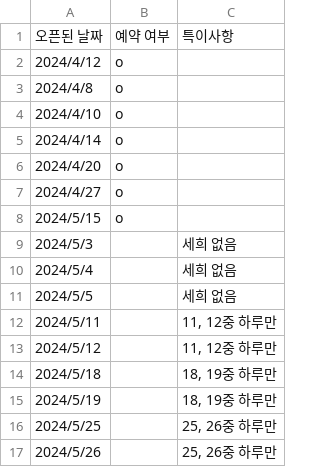
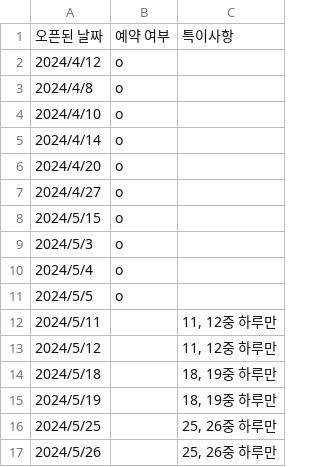
Before and after one commit to sechiyo97/sechiyo97.github.io, a CSV file: assets/assets/csv/daynyong-house%20-%20schedule.csv (was assets/assets/csv/daynyong-house-schedule.csv), drawn as a sheet.

```diff
--- a/assets/assets/csv/daynyong-house-schedule.csv
+++ b/assets/assets/csv/daynyong-house%20-%20schedule.csv
@@ -8,5 +8,5 @@
 2024/5/15,o,
-2024/5/3,,세희 없음
-2024/5/4,,세희 없음
-2024/5/5,,세희 없음
+2024/5/3,o,
+2024/5/4,o,
+2024/5/5,o,
 2024/5/11,,"11, 12중 하루만"
```
Also changed, not shown: 14 other files.
